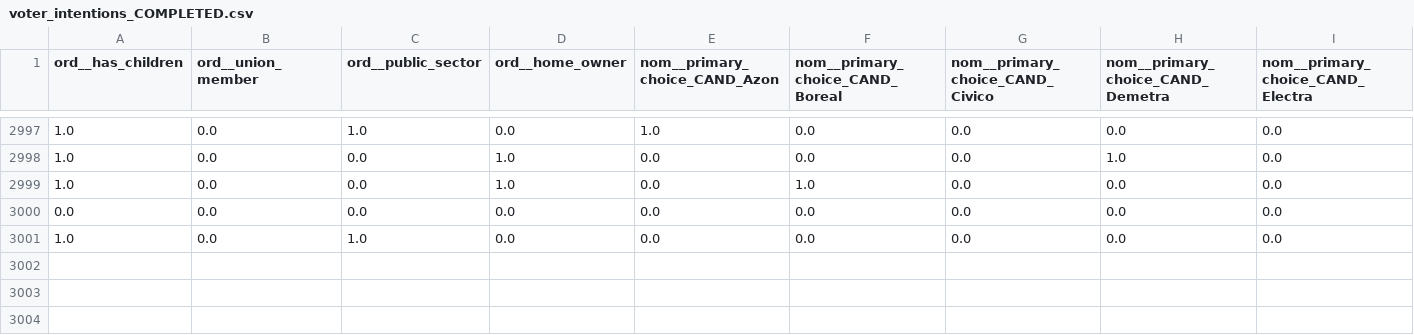
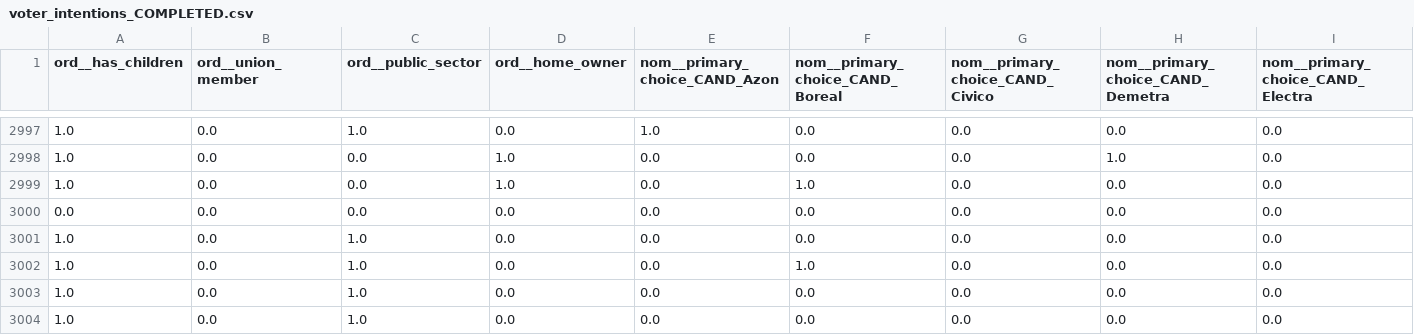
Before and after one commit to ThissFredy/KNN-VOTANTES-backend, a CSV file: data/voter_intentions_COMPLETED.csv, drawn as a sheet; only a part is shown, gaps mark what is left out; rows hold the shown columns only; the diff names each change by its address in the sheet, - before the commit and + after, or states it on an @@ line.

Commit message:
🔢 Data collecting

```diff
--- a/data/voter_intentions_COMPLETED.csv
+++ b/data/voter_intentions_COMPLETED.csv
+row 3002: 1.0 | 0.0 | 1.0 | 0.0 | 0.0 | 1.0 | 0.0 | 0.0 | 0.0
+row 3003: 1.0 | 0.0 | 1.0 | 0.0 | 0.0 | 0.0 | 0.0 | 0.0 | 0.0
+row 3004: 1.0 | 0.0 | 1.0 | 0.0 | 0.0 | 0.0 | 0.0 | 0.0 | 0.0
```
Also changed, not shown: 2 other files.
